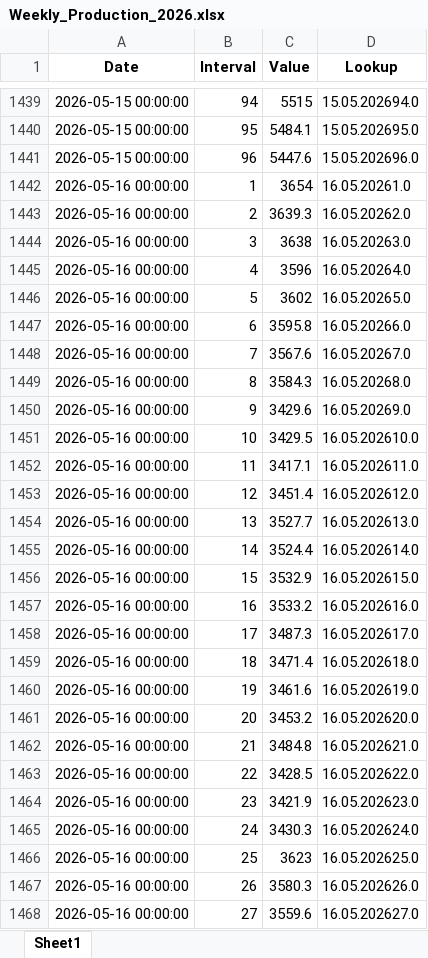
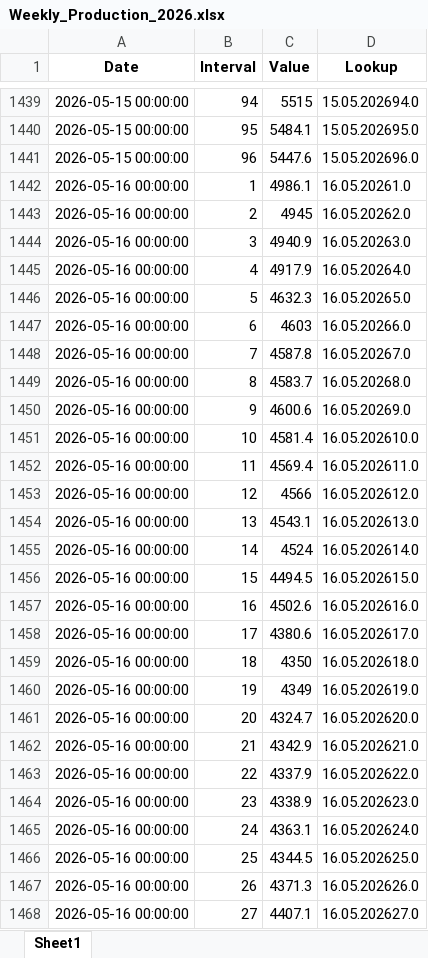
Before and after one commit to Andrei-Ionita/AdremTrading, an Excel workbook: Market Fundamentals/Transelectrica_data/Cons_Prod_final/Weekly_Production_2026.xlsx, sheet Sheet1, drawn as a sheet; only a part is shown, gaps mark what is left out; values as stored, in another font and other column widths than the file's, no borders; the diff covers the shown part only; the diff names each change by its address in the sheet, - before the commit and + after, or states it on an @@ line.

```diff
--- a/Market Fundamentals/Transelectrica_data/Cons_Prod_final/Weekly_Production_2026.xlsx (sheet Sheet1)
+++ b/Market Fundamentals/Transelectrica_data/Cons_Prod_final/Weekly_Production_2026.xlsx (sheet Sheet1)
-C1442 (Value): 3654
+C1442 (Value): 4986.1
-C1443 (Value): 3639.3
+C1443 (Value): 4945
-C1444 (Value): 3638
+C1444 (Value): 4940.9
-C1445 (Value): 3596
+C1445 (Value): 4917.9
-C1446 (Value): 3602
+C1446 (Value): 4632.3
-C1447 (Value): 3595.8
+C1447 (Value): 4603
-C1448 (Value): 3567.6
+C1448 (Value): 4587.8
-C1449 (Value): 3584.3
+C1449 (Value): 4583.7
-C1450 (Value): 3429.6
+C1450 (Value): 4600.6
-C1451 (Value): 3429.5
+C1451 (Value): 4581.4
-C1452 (Value): 3417.1
+C1452 (Value): 4569.4
-C1453 (Value): 3451.4
+C1453 (Value): 4566
-C1454 (Value): 3527.7
+C1454 (Value): 4543.1
-C1455 (Value): 3524.4
+C1455 (Value): 4524
-C1456 (Value): 3532.9
+C1456 (Value): 4494.5
-C1457 (Value): 3533.2
+C1457 (Value): 4502.6
-C1458 (Value): 3487.3
+C1458 (Value): 4380.6
-C1459 (Value): 3471.4
+C1459 (Value): 4350
-C1460 (Value): 3461.6
+C1460 (Value): 4349
-C1461 (Value): 3453.2
+C1461 (Value): 4324.7
-C1462 (Value): 3484.8
+C1462 (Value): 4342.9
-C1463 (Value): 3428.5
+C1463 (Value): 4337.9
-C1464 (Value): 3421.9
+C1464 (Value): 4338.9
-C1465 (Value): 3430.3
+C1465 (Value): 4363.1
-C1466 (Value): 3623
+C1466 (Value): 4344.5
-C1467 (Value): 3580.3
+C1467 (Value): 4371.3
-C1468 (Value): 3559.6
+C1468 (Value): 4407.1
```
Also changed, not shown: 384 added rows and 261 edited cells elsewhere in this sheet, GESS/Results_Production_GESS_xgb_15min.xlsx, Market Fundamentals/Transelectrica_data/Cons_Prod_final/Weekly_Consumption_2026.xlsx, 35 other files.
